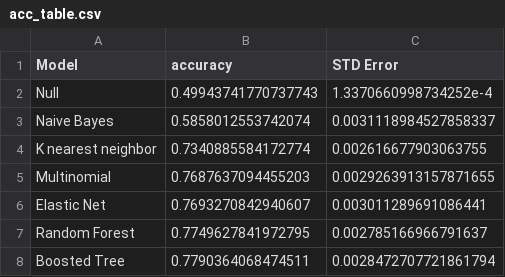
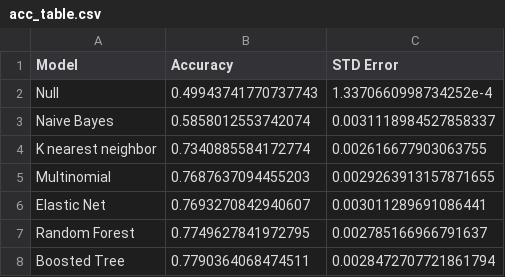
Before and after one commit to stat301-2-2024-winter/final-project-2-chelsea-a, a CSV file: figures/acc_table.csv, drawn as a sheet.

Commit message:
asses final model and report

```diff
--- a/figures/acc_table.csv
+++ b/figures/acc_table.csv
@@ -1,2 +1,2 @@
-Model,accuracy,STD Error
+Model,Accuracy,STD Error
 Null,0.49943741770737743,1.3370660998734252e-4
```
Also changed, not shown: 28 other files.
